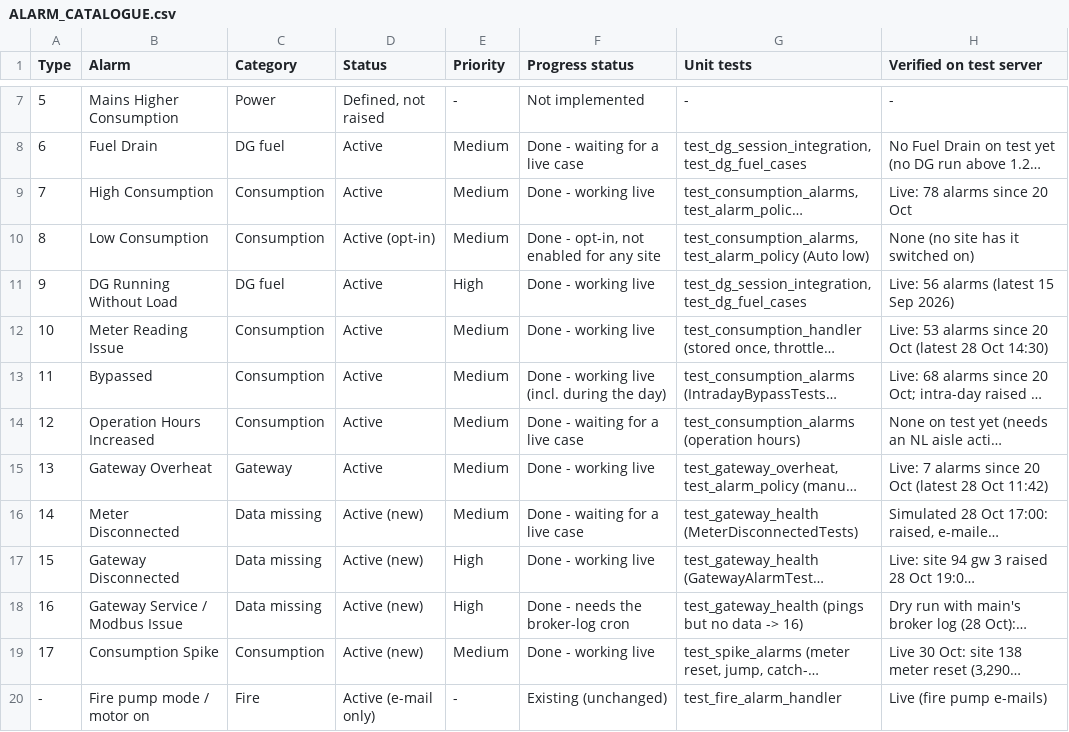
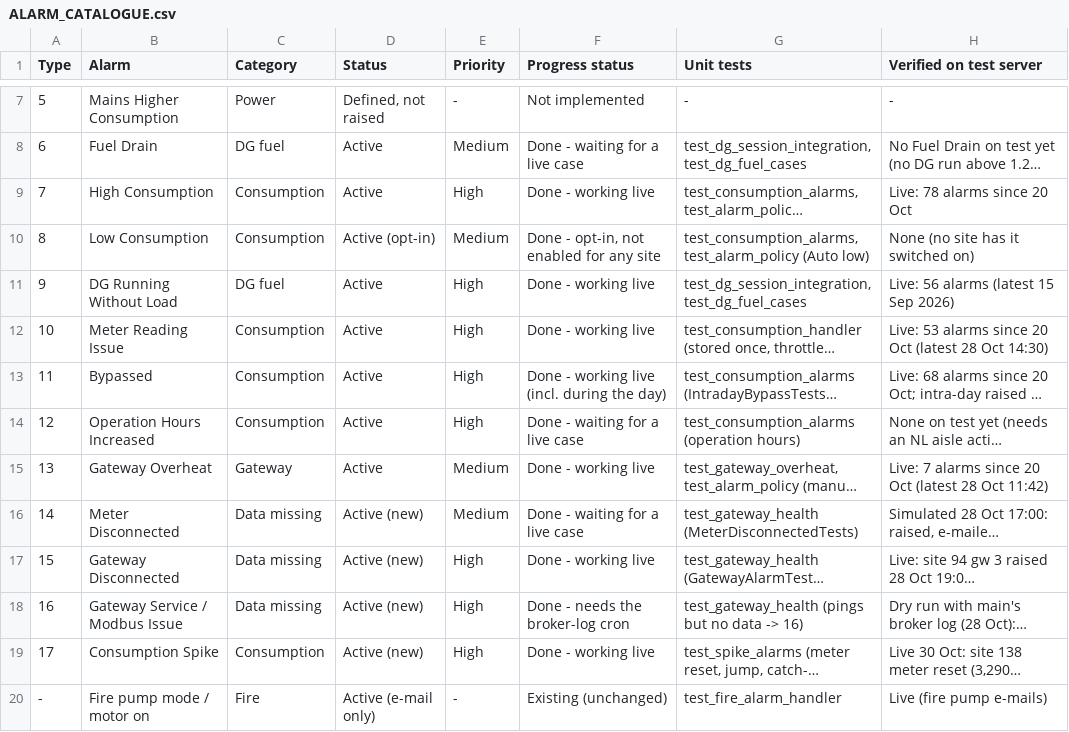
Before and after one commit to ashutoshdubey-aviconn/AVC-backend, a CSV file: docs/alarms/ALARM_CATALOGUE.csv, drawn as a sheet; only a part is shown, gaps mark what is left out; long unchanged cells end in …; the diff names each change by its address in the sheet, - before the commit and + after, or states it on an @@ line.

Commit message:
High priority for Bypassed, High Consumption, Meter Reading Issue, Operation Hours Increased, Consumption Spike
New alarms of types 7, 10, 11, 12 and 17 are raised as High (was Medium);
migration 0108 moves existing rows to High (reverse: Medium). Low
Consumption (8) stays Medium. Catalogue priority column updated.

```diff
--- a/docs/alarms/ALARM_CATALOGUE.csv
+++ b/docs/alarms/ALARM_CATALOGUE.csv
-E9 (Priority): Medium
+E9 (Priority): High
-E12:E14 (Priority): Medium
+E12:E14 (Priority): High
-E19 (Priority): Medium
+E19 (Priority): High
```
Also changed, not shown: 9 other files.
